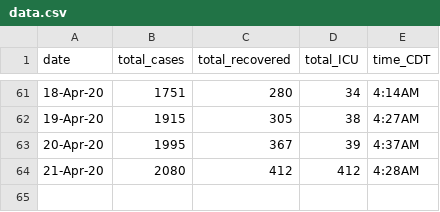
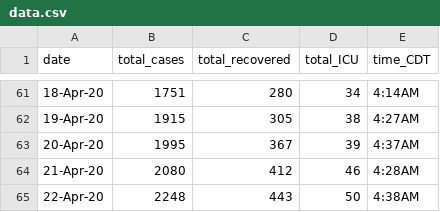
Before and after one commit to nitromannitol/nitromannitol.github.io, a CSV file: data.csv, drawn as a sheet; only a part is shown, gaps mark what is left out.

```diff
--- a/data.csv
+++ b/data.csv
@@ -63,2 +63,3 @@ date,total_cases,total_recovered,total_ICU,time_CDT
 20-Apr-20,1995,367,39,4:37AM
-21-Apr-20,2080,412,412,4:28AM
+21-Apr-20,2080,412,46,4:28AM
+22-Apr-20,2248,443,50,4:38AM
```
Also changed, not shown: data_fit.csv, richard_fit.csv, 1 other file.
